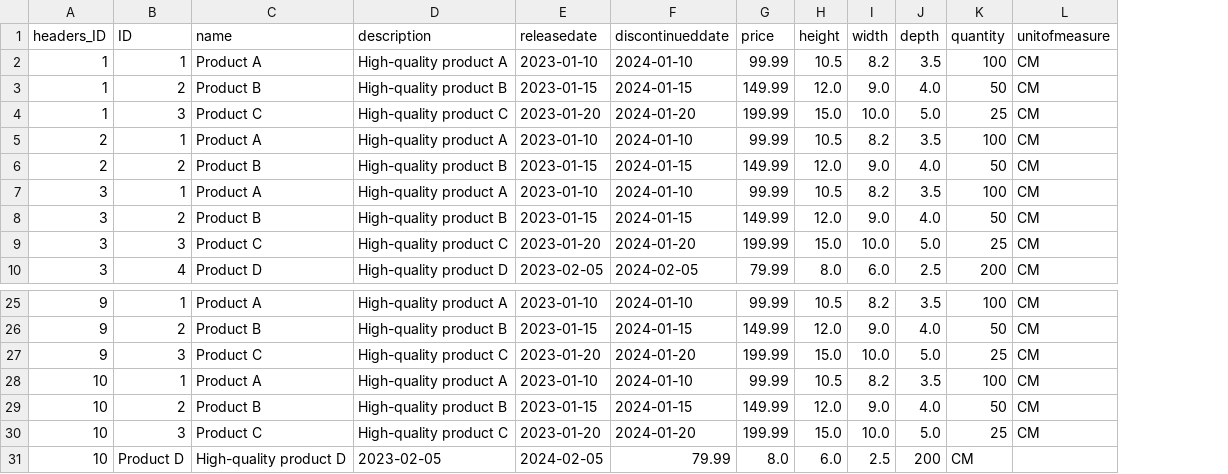
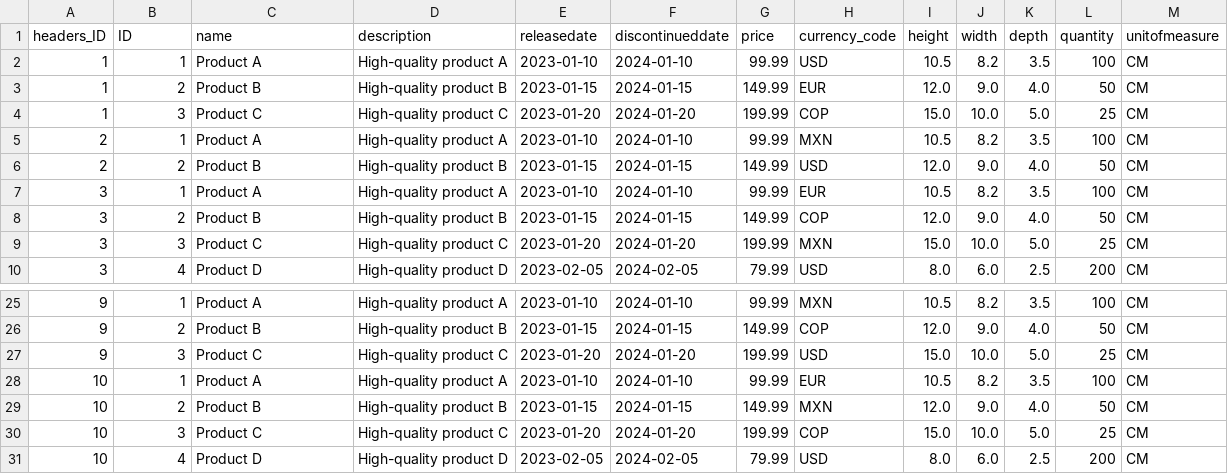
Before and after one commit to fabris30/ProyectoCap, a CSV file: db/data/com.salesOrdes-Items.csv, drawn as a sheet; only a part is shown, gaps mark what is left out; removed rows and columns are numbered as before the commit, all else as after; the diff names each change by its address in the sheet, - before the commit and + after, or states it on an @@ line.

```diff
--- a/db/data/com.salesOrdes-Items.csv
+++ b/db/data/com.salesOrdes-Items.csv
+column H (currency_code), rows 2-10: USD | EUR | COP | MXN | USD | EUR | COP | MXN | USD; rows 25-30: MXN | COP | USD | EUR | MXN | COP
-row 31: 10 | Product D | High-quality product D | 2023-02-05 | 2024-02-05 | 79.99 | 8.0 | 6.0 | 2.5 | 200 | CM
+row 31: 10 | 4 | Product D | High-quality product D | 2023-02-05 | 2024-02-05 | 79.99 | USD | 8.0 | 6.0 | 2.5 | 200 | CM
```
Also changed, not shown: db/data/com.salesOrdes-Headers.csv, 4 other files.
